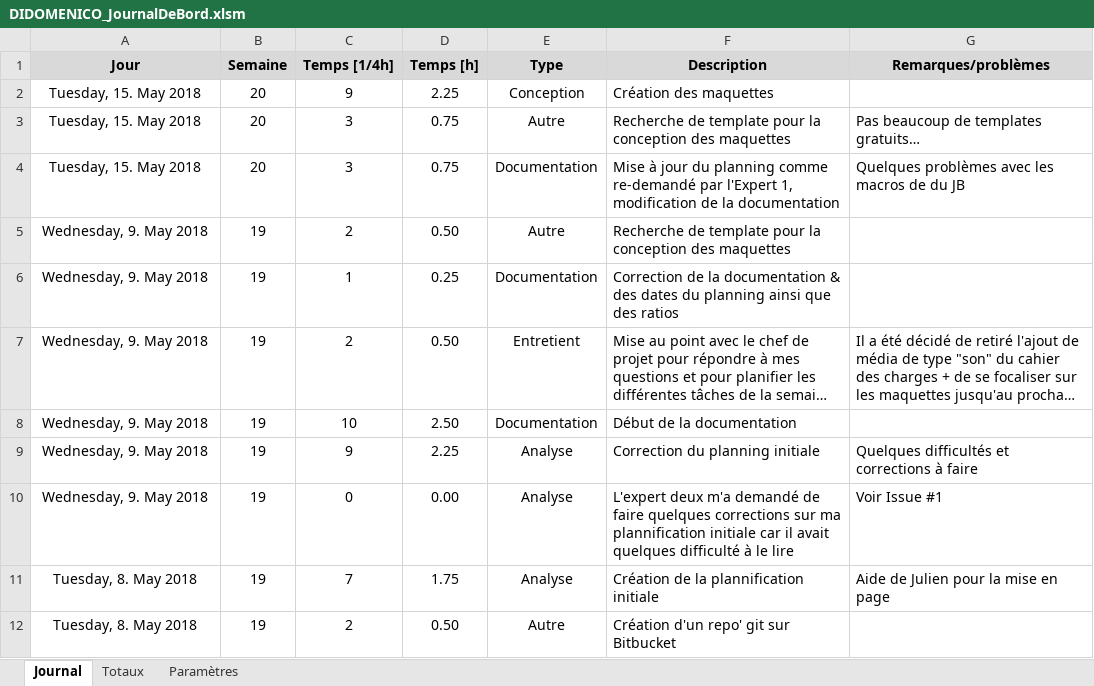
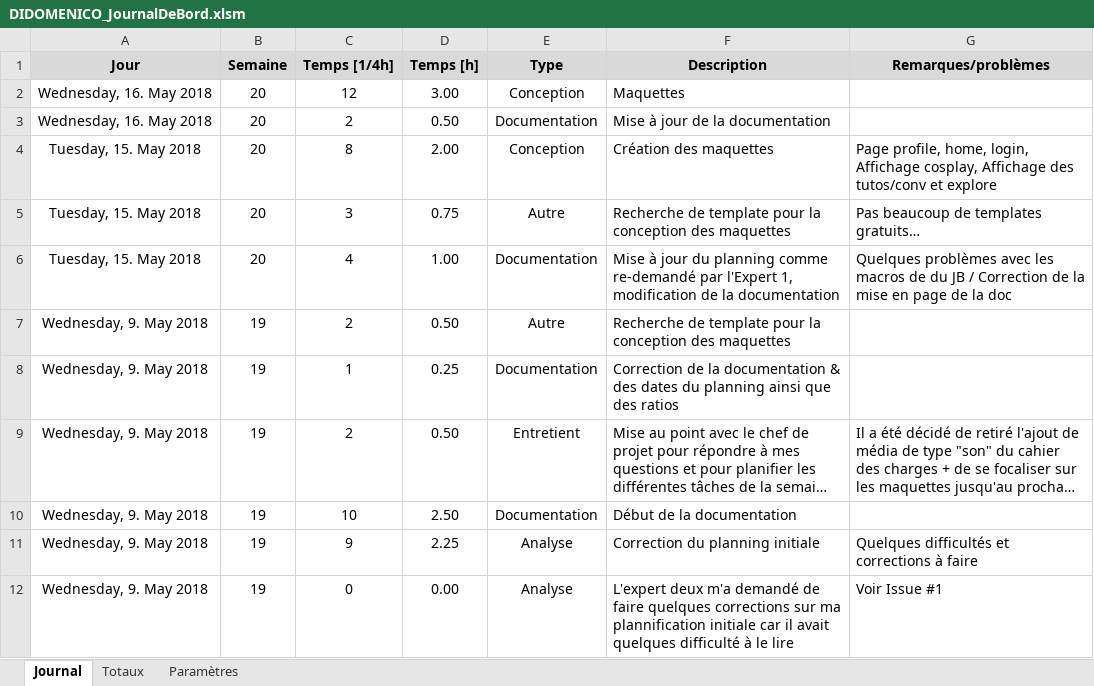
Before and after one commit to Ethylen/TPI-DIDO, an Excel workbook: Documentation/DIDOMENICO_JournalDeBord.xlsm, sheet Journal, drawn as a sheet; only a part is shown; the shorter side is filled out with more unchanged rows; long unchanged cells end in …; values as stored, in another font and other column widths than the file's, no borders; charts and pictures not drawn; addresses are those after the commit; the diff names each change by its address in the sheet, - before the commit and + after, or states it on an @@ line.

Commit message:
Ajout des maquettes
-Update JB
-Update Plan
-Add Maquettes

```diff
--- a/Documentation/DIDOMENICO_JournalDeBord.xlsm (sheet Journal)
+++ b/Documentation/DIDOMENICO_JournalDeBord.xlsm (sheet Journal)
+row 2: Wednesday, 16. May 2018 | 20 | 12 | 3.00 | Conception | Maquettes
+row 3: Wednesday, 16. May 2018 | 20 | 2 | 0.50 | Documentation | Mise à jour de la documentation
-C4 (Temps [1/4h]): 9
+C4 (Temps [1/4h]): 8
-D4 (Temps [h]): 2.25
+D4 (Temps [h]): 2.00
-G4 (Remarques/problèmes): (empty)
+G4 (Remarques/problèmes): Page profile, home, login, Affichage cosplay, Affichage des tutos/conv et explore
-C6 (Temps [1/4h]): 3
+C6 (Temps [1/4h]): 4
-D6 (Temps [h]): 0.75
+D6 (Temps [h]): 1.00
-G6 (Remarques/problèmes): …du JB
+G6 (Remarques/problèmes): …du JB / Correction de la mise en page de la doc
```
Also changed, not shown: sheet Totaux, formulas that keep their value, 19 other files.
